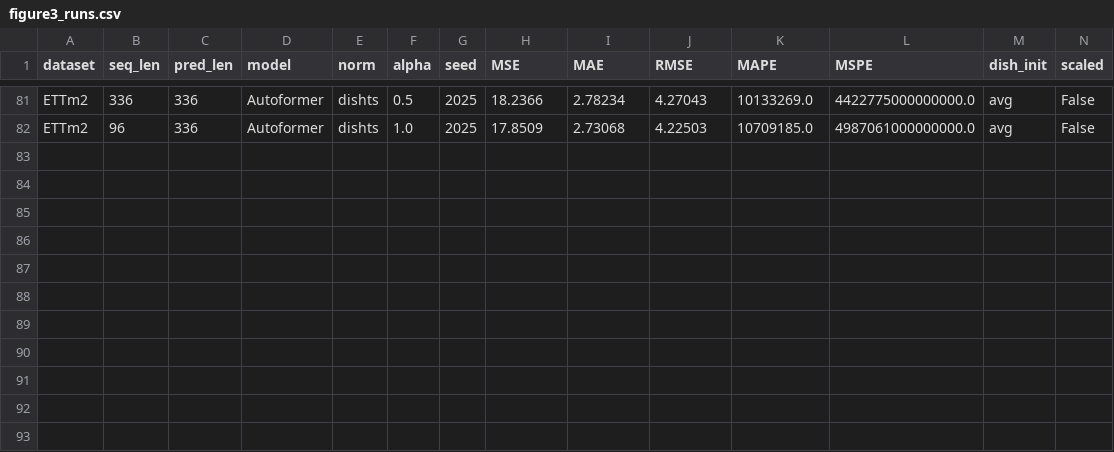
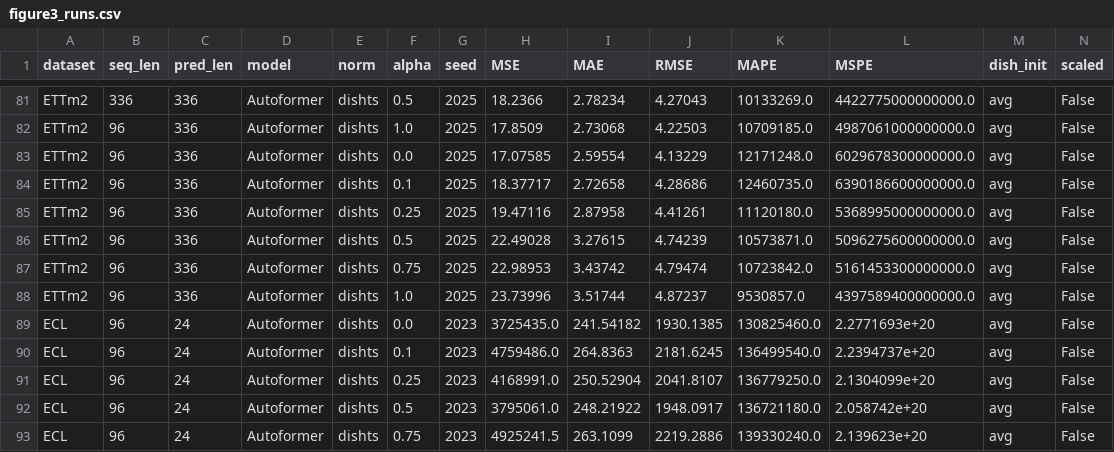
Before and after one commit to ZhangWendy-23/Dish-TS-Reproduction, a CSV file: results/figure3_runs.csv, drawn as a sheet; only a part is shown, gaps mark what is left out; rows hold the shown columns only; the diff names each change by its address in the sheet, - before the commit and + after, or states it on an @@ line.

```diff
--- a/results/figure3_runs.csv
+++ b/results/figure3_runs.csv
+row 83: ETTm2 | 96 | 336 | Autoformer | dishts | 0.0 | 2025 | 17.07585 | 2.59554 | 4.13229 | 12171248.0 | 6029678300000000.0 | avg | False
+row 84: ETTm2 | 96 | 336 | Autoformer | dishts | 0.1 | 2025 | 18.37717 | 2.72658 | 4.28686 | 12460735.0 | 6390186600000000.0 | avg | False
+row 85: ETTm2 | 96 | 336 | Autoformer | dishts | 0.25 | 2025 | 19.47116 | 2.87958 | 4.41261 | 11120180.0 | 5368995000000000.0 | avg | False
+row 86: ETTm2 | 96 | 336 | Autoformer | dishts | 0.5 | 2025 | 22.49028 | 3.27615 | 4.74239 | 10573871.0 | 5096275600000000.0 | avg | False
+row 87: ETTm2 | 96 | 336 | Autoformer | dishts | 0.75 | 2025 | 22.98953 | 3.43742 | 4.79474 | 10723842.0 | 5161453300000000.0 | avg | False
+row 88: ETTm2 | 96 | 336 | Autoformer | dishts | 1.0 | 2025 | 23.73996 | 3.51744 | 4.87237 | 9530857.0 | 4397589400000000.0 | avg | False
+row 89: ECL | 96 | 24 | Autoformer | dishts | 0.0 | 2023 | 3725435.0 | 241.54182 | 1930.1385 | 130825460.0 | 2.2771693e+20 | avg | False
+row 90: ECL | 96 | 24 | Autoformer | dishts | 0.1 | 2023 | 4759486.0 | 264.8363 | 2181.6245 | 136499540.0 | 2.2394737e+20 | avg | False
+row 91: ECL | 96 | 24 | Autoformer | dishts | 0.25 | 2023 | 4168991.0 | 250.52904 | 2041.8107 | 136779250.0 | 2.1304099e+20 | avg | False
+row 92: ECL | 96 | 24 | Autoformer | dishts | 0.5 | 2023 | 3795061.0 | 248.21922 | 1948.0917 | 136721180.0 | 2.058742e+20 | avg | False
+row 93: ECL | 96 | 24 | Autoformer | dishts | 0.75 | 2023 | 4925241.5 | 263.1099 | 2219.2886 | 139330240.0 | 2.139623e+20 | avg | False
```
Also changed, not shown: 2 other files.
